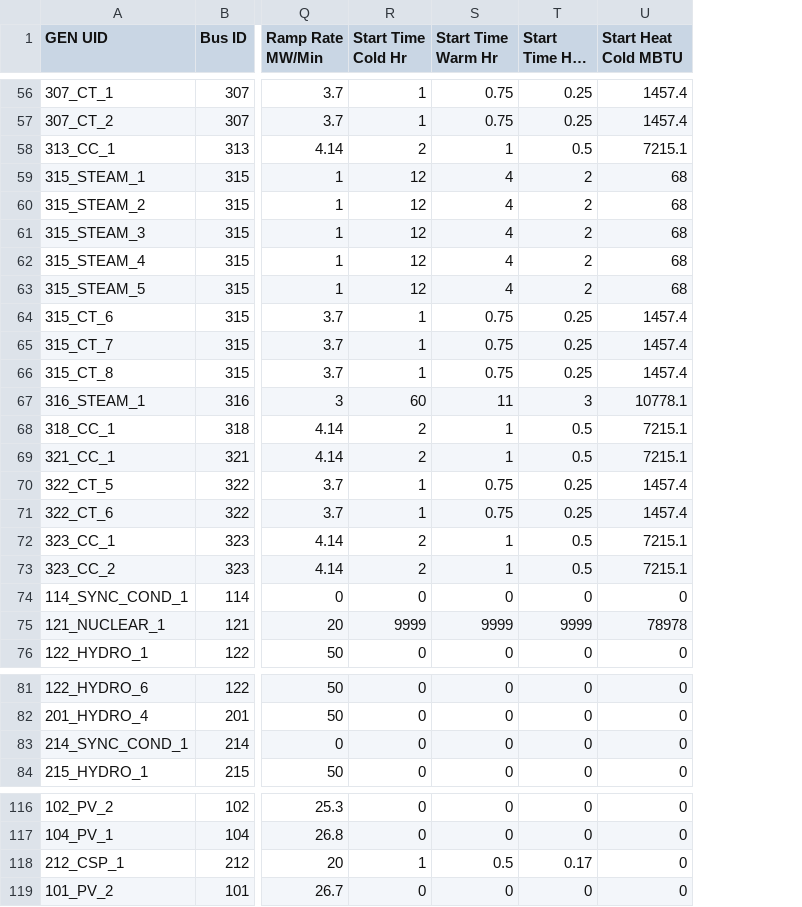
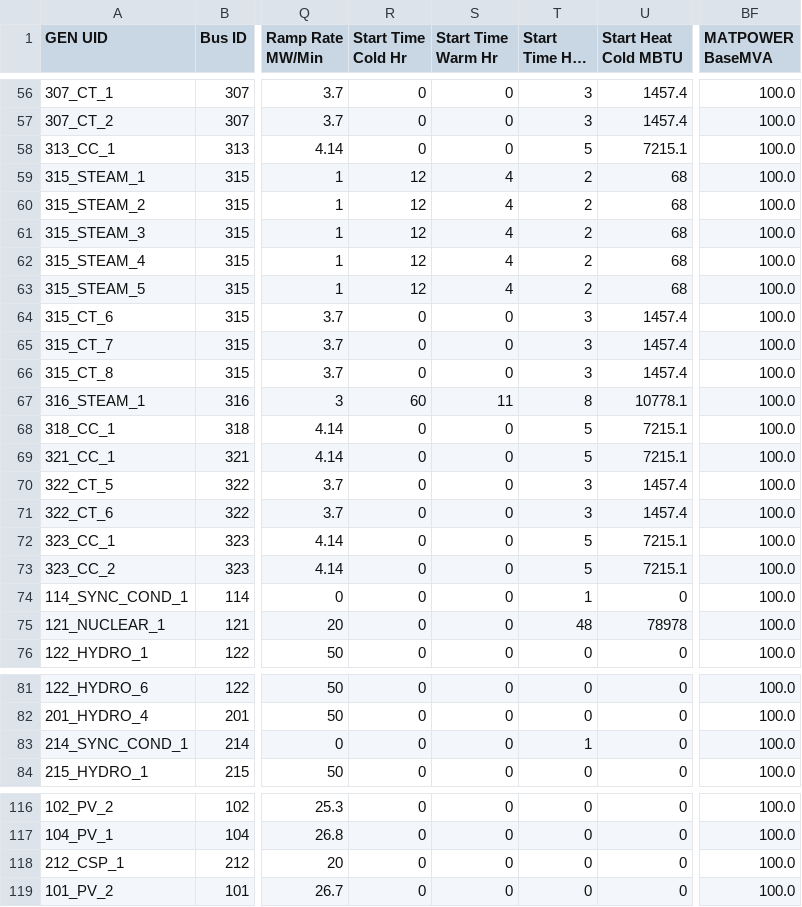
Before and after one commit to GridMod/RTS-GMLC, a CSV file: RTS_Data/SourceData/gen.csv, drawn as a sheet; only a part is shown, gaps mark what is left out; long unchanged cells end in …; the diff covers the shown part only; the diff names each change by its address in the sheet, - before the commit and + after, or states it on an @@ line.

```diff
--- a/RTS_Data/SourceData/gen.csv
+++ b/RTS_Data/SourceData/gen.csv
+column BF (MATPOWER BaseMVA), rows 56-76: all 100.0; rows 81-84: all 100.0; rows 116-119: all 100.0
-R56:R57 (Start Time Cold Hr): 1
+R56:R57 (Start Time Cold Hr): 0
-S56:S57 (Start Time Warm Hr): 0.75
+S56:S57 (Start Time Warm Hr): 0
-T56:T57 (Start Time Hot Hr): 0.25
+T56:T57 (Start Time Hot Hr): 3
-R58 (Start Time Cold Hr): 2
+R58 (Start Time Cold Hr): 0
-S58 (Start Time Warm Hr): 1
+S58 (Start Time Warm Hr): 0
-T58 (Start Time Hot Hr): 0.5
+T58 (Start Time Hot Hr): 5
-R64:R66 (Start Time Cold Hr): 1
+R64:R66 (Start Time Cold Hr): 0
-S64:S66 (Start Time Warm Hr): 0.75
+S64:S66 (Start Time Warm Hr): 0
-T64:T66 (Start Time Hot Hr): 0.25
+T64:T66 (Start Time Hot Hr): 3
-T67 (Start Time Hot Hr): 3
+T67 (Start Time Hot Hr): 8
-R68:R69 (Start Time Cold Hr): 2
+R68:R69 (Start Time Cold Hr): 0
-S68:S69 (Start Time Warm Hr): 1
+S68:S69 (Start Time Warm Hr): 0
-T68:T69 (Start Time Hot Hr): 0.5
+T68:T69 (Start Time Hot Hr): 5
-R70:R71 (Start Time Cold Hr): 1
+R70:R71 (Start Time Cold Hr): 0
-S70:S71 (Start Time Warm Hr): 0.75
+S70:S71 (Start Time Warm Hr): 0
-T70:T71 (Start Time Hot Hr): 0.25
+T70:T71 (Start Time Hot Hr): 3
-R72:R73 (Start Time Cold Hr): 2
+R72:R73 (Start Time Cold Hr): 0
-S72:S73 (Start Time Warm Hr): 1
+S72:S73 (Start Time Warm Hr): 0
-T72:T73 (Start Time Hot Hr): 0.5
+T72:T73 (Start Time Hot Hr): 5
-T74 (Start Time Hot Hr): 0
+T74 (Start Time Hot Hr): 1
-R75 (Start Time Cold Hr): 9999
+R75 (Start Time Cold Hr): 0
-S75 (Start Time Warm Hr): 9999
+S75 (Start Time Warm Hr): 0
-T75 (Start Time Hot Hr): 9999
+T75 (Start Time Hot Hr): 48
-T83 (Start Time Hot Hr): 0
+T83 (Start Time Hot Hr): 1
-R118 (Start Time Cold Hr): 1
+R118 (Start Time Cold Hr): 0
-S118 (Start Time Warm Hr): 0.5
+S118 (Start Time Warm Hr): 0
-T118 (Start Time Hot Hr): 0.17
+T118 (Start Time Hot Hr): 0
```
Also changed, not shown: 119 edited cells elsewhere in this file.
